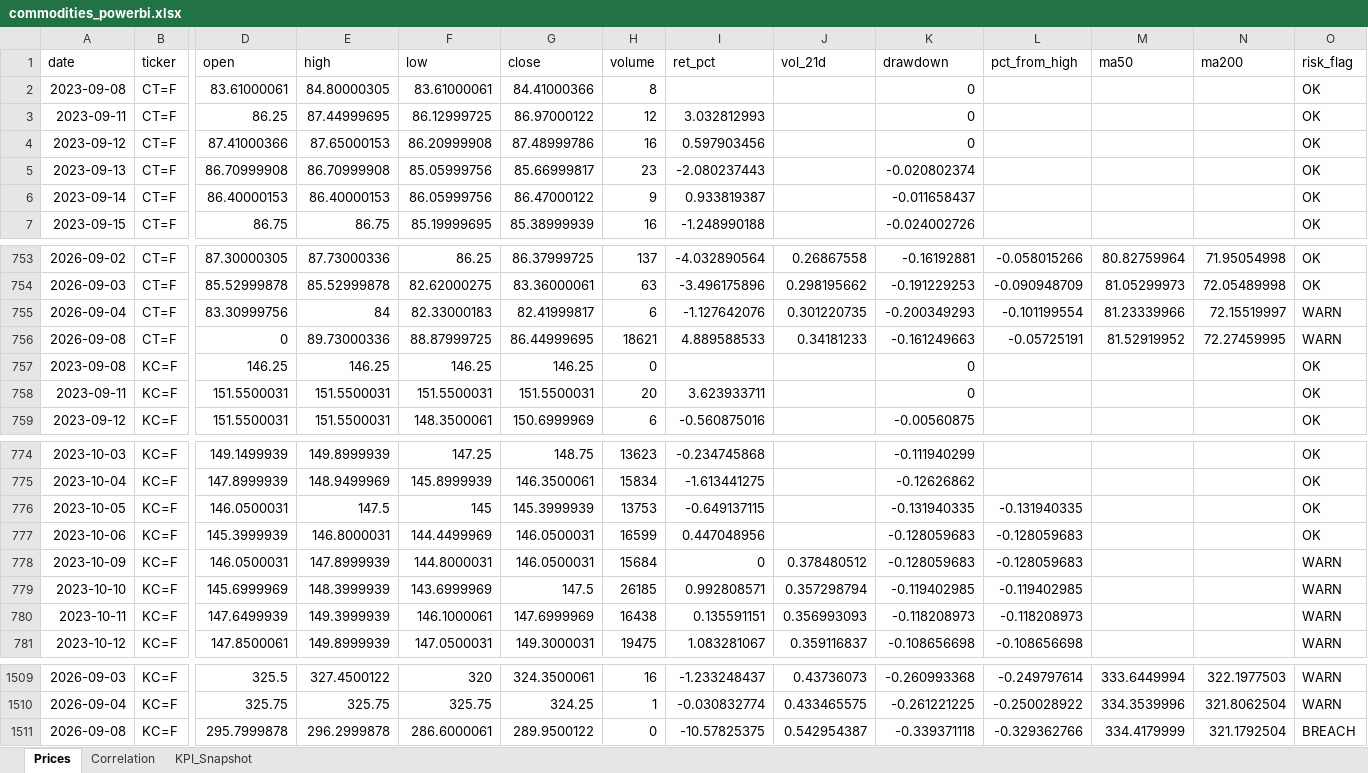
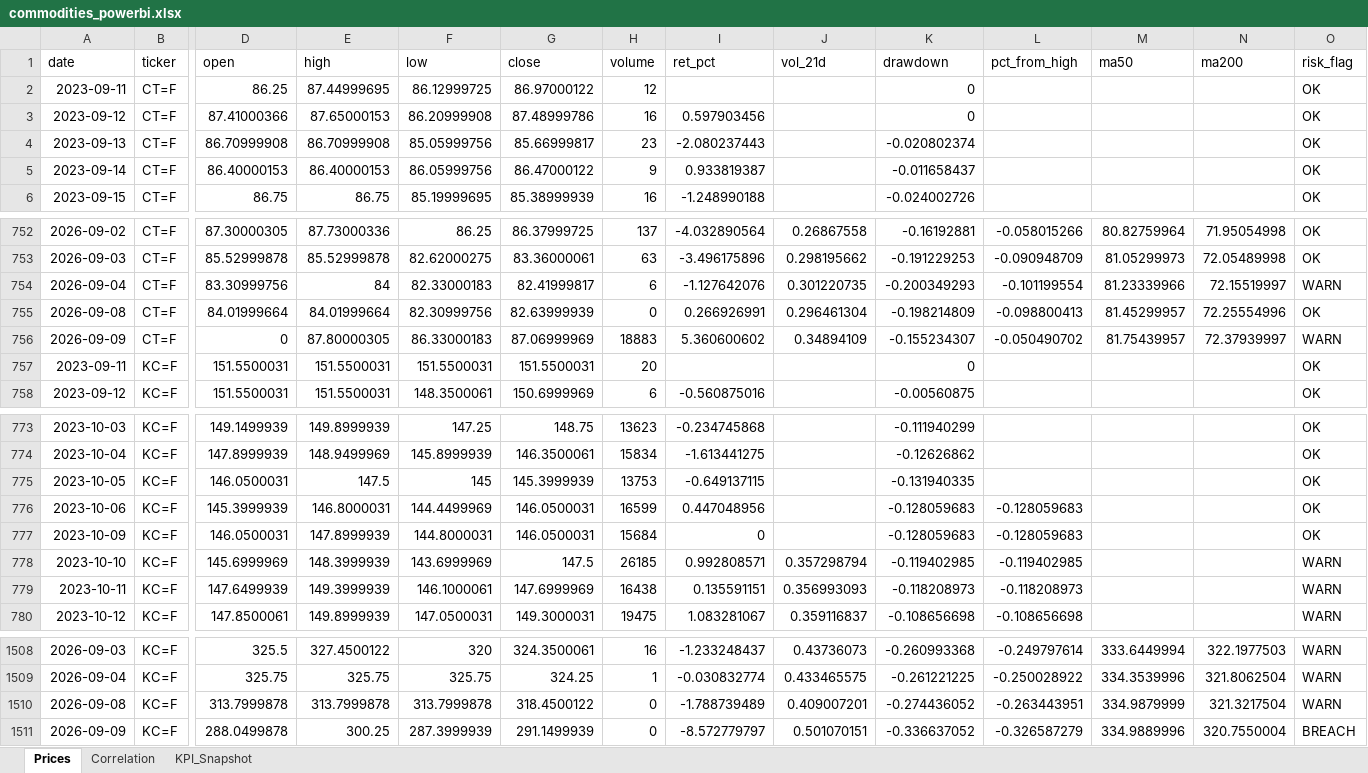
Before and after one commit to rodrigo-carfon/rodrigo-carfon.github.io, an Excel workbook: commodity-risk-dashboard/data/commodities_powerbi.xlsx, sheet Prices, drawn as a sheet; only a part is shown, gaps mark what is left out; values as stored, in another font and other column widths than the file's, no borders; removed rows and columns are numbered as before the commit, all else as after; rows hold the shown columns only; the diff covers the shown part only; the diff names each change by its address in the sheet, - before the commit and + after, or states it on an @@ line.

```diff
--- a/commodity-risk-dashboard/data/commodities_powerbi.xlsx (sheet Prices)
+++ b/commodity-risk-dashboard/data/commodities_powerbi.xlsx (sheet Prices)
-row 2: 2023-09-08 | CT=F | 83.61000061 | 84.80000305 | 83.61000061 | 84.41000366 | 8 |  |  | 0 |  |  |  | OK
-I2 (ret_pct): 3.032812993
+I2 (ret_pct): (empty)
-D755 (open): 0
+D755 (open): 84.01999664
-E755 (high): 89.73000336
+E755 (high): 84.01999664
-F755 (low): 88.87999725
+F755 (low): 82.30999756
-G755 (close): 86.44999695
+G755 (close): 82.63999939
-H755 (volume): 18621
+H755 (volume): 0
-I755 (ret_pct): 4.889588533
+I755 (ret_pct): 0.266926991
-J755 (vol_21d): 0.34181233
+J755 (vol_21d): 0.296461304
-K755 (drawdown): -0.161249663
+K755 (drawdown): -0.198214809
-L755 (pct_from_high): -0.05725191
+L755 (pct_from_high): -0.098800413
-M755 (ma50): 81.52919952
+M755 (ma50): 81.45299957
-N755 (ma200): 72.27459995
+N755 (ma200): 72.25554996
-O755 (risk_flag): WARN
+O755 (risk_flag): OK
-row 757: 2023-09-08 | KC=F | 146.25 | 146.25 | 146.25 | 146.25 | 0 |  |  | 0 |  |  |  | OK
+row 756: 2026-09-09 | CT=F | 0 | 87.80000305 | 86.33000183 | 87.06999969 | 18883 | 5.360600602 | 0.34894109 | -0.155234307 | -0.050490702 | 81.75439957 | 72.37939997 | WARN
-I757 (ret_pct): 3.623933711
+I757 (ret_pct): (empty)
-L775 (pct_from_high): -0.131940335
+L775 (pct_from_high): (empty)
-J777 (vol_21d): 0.378480512
+J777 (vol_21d): (empty)
-O777 (risk_flag): WARN
+O777 (risk_flag): OK
-D1510 (open): 295.7999878
+D1510 (open): 313.7999878
-E1510 (high): 296.2999878
+E1510 (high): 313.7999878
-F1510 (low): 286.6000061
+F1510 (low): 313.7999878
-G1510 (close): 289.9500122
+G1510 (close): 318.4500122
-I1510 (ret_pct): -10.57825375
+I1510 (ret_pct): -1.788739489
-J1510 (vol_21d): 0.542954387
+J1510 (vol_21d): 0.409007201
-K1510 (drawdown): -0.339371118
+K1510 (drawdown): -0.274436052
-L1510 (pct_from_high): -0.329362766
+L1510 (pct_from_high): -0.263443951
-M1510 (ma50): 334.4179999
+M1510 (ma50): 334.9879999
-N1510 (ma200): 321.1792504
+N1510 (ma200): 321.3217504
-O1510 (risk_flag): BREACH
+O1510 (risk_flag): WARN
+row 1511: 2026-09-09 | KC=F | 288.0499878 | 300.25 | 287.3999939 | 291.1499939 | 0 | -8.572779797 | 0.501070151 | -0.336637052 | -0.326587279 | 334.9889996 | 320.7550004 | BREACH
```
Also changed, not shown: 6 edited cells elsewhere in this sheet, sheet KPI_Snapshot, sheet Correlation, 6 other files.
